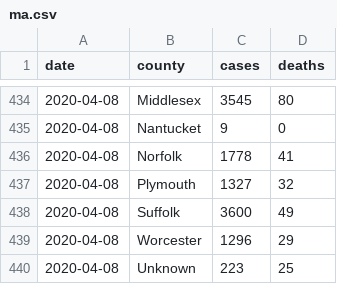
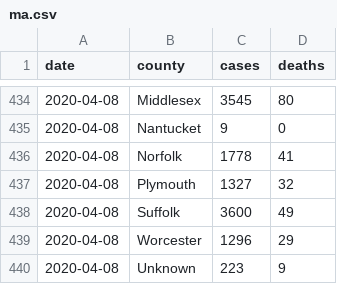
Before and after one commit to russellsamora/covid-berkshires, a CSV file: src/data/ma.csv, drawn as a sheet; only a part is shown, gaps mark what is left out.

Commit message:
update data

```diff
--- a/src/data/ma.csv
+++ b/src/data/ma.csv
@@ -439,2 +439,2 @@ date,county,cases,deaths
 2020-04-08,Worcester,1296,29
-2020-04-08,Unknown,223,25
+2020-04-08,Unknown,223,9
```
